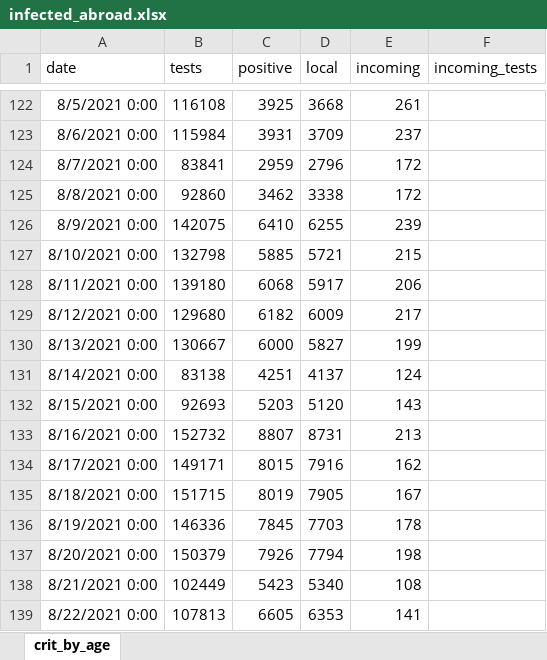
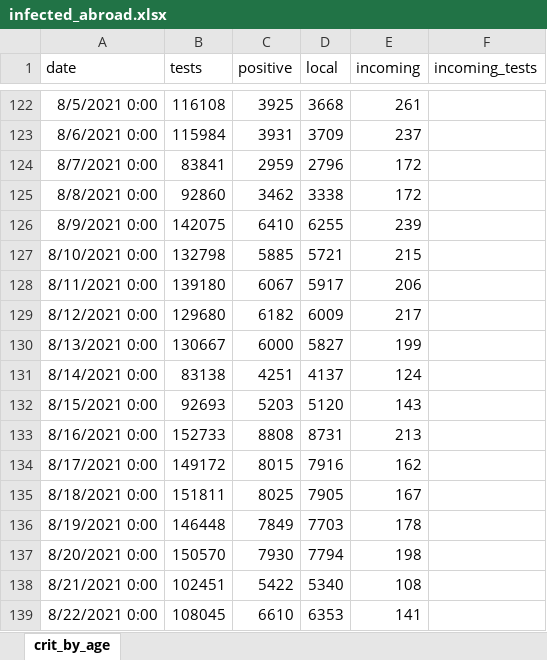
Before and after one commit to yuval-harpaz/covid-19-israel-matlab, an Excel workbook: data/Israel/infected_abroad.xlsx, sheet crit_by_age, drawn as a sheet; only a part is shown, gaps mark what is left out; values as stored, in another font and other column widths than the file's, no borders; the diff names each change by its address in the sheet, - before the commit and + after, or states it on an @@ line.

```diff
--- a/data/Israel/infected_abroad.xlsx (sheet crit_by_age)
+++ b/data/Israel/infected_abroad.xlsx (sheet crit_by_age)
-C128 (positive): 6068
+C128 (positive): 6067
-B133 (tests): 152732
+B133 (tests): 152733
-C133 (positive): 8807
+C133 (positive): 8808
-B134 (tests): 149171
+B134 (tests): 149172
-B135 (tests): 151715
+B135 (tests): 151811
-C135 (positive): 8019
+C135 (positive): 8025
-B136 (tests): 146336
+B136 (tests): 146448
-C136 (positive): 7845
+C136 (positive): 7849
-B137 (tests): 150379
+B137 (tests): 150570
-C137 (positive): 7926
+C137 (positive): 7930
-B138 (tests): 102449
+B138 (tests): 102451
-C138 (positive): 5423
+C138 (positive): 5422
-B139 (tests): 107813
+B139 (tests): 108045
-C139 (positive): 6605
+C139 (positive): 6610
```
Also changed, not shown: 12 other files.
